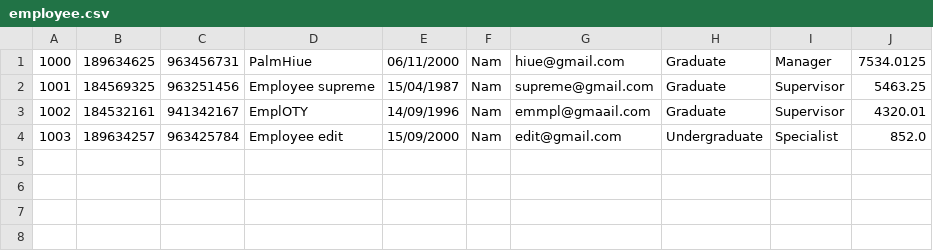
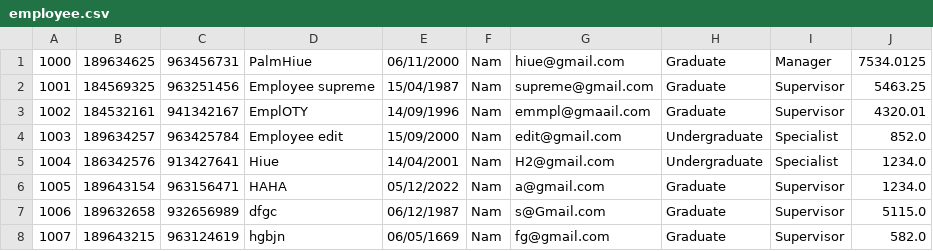
Before and after one commit to phamhieu0611/A0322I1-PhamTrungHieu, a CSV file: Module-2/out/production/Module-2/case_study/data/employee.csv, drawn as a sheet; the diff names each change by its address in the sheet, - before the commit and + after, or states it on an @@ line.

```diff
--- a/Module-2/out/production/Module-2/case_study/data/employee.csv
+++ b/Module-2/out/production/Module-2/case_study/data/employee.csv
+row 5: 1004 | 186342576 | 913427641 | Hiue | 14/04/2001 | Nam | H2@gmail.com | Undergraduate | Specialist | 1234.0
+row 6: 1005 | 189643154 | 963156471 | HAHA | 05/12/2022 | Nam | a@gmail.com | Graduate | Supervisor | 1234.0
+row 7: 1006 | 189632658 | 932656989 | dfgc | 06/12/1987 | Nam | s@Gmail.com | Graduate | Supervisor | 5115.0
+row 8: 1007 | 189643215 | 963124619 | hgbjn | 06/05/1669 | Nam | fg@gmail.com | Graduate | Supervisor | 582.0
```
Also changed, not shown: Module-2/out/production/Module-2/case_study/data/customer.csv, Module-2/src/case_study/data/customer.csv, 50 other files.
